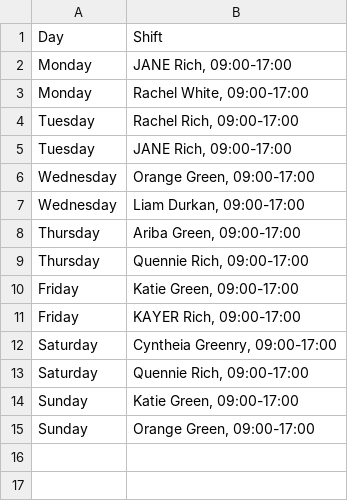
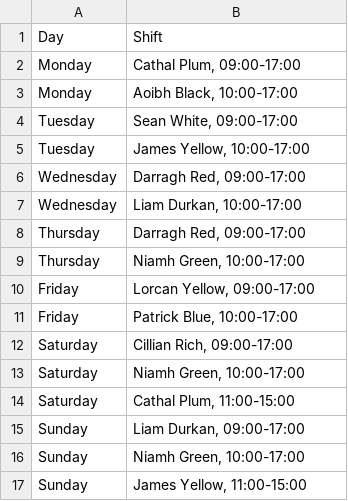
Before and after one commit to liamdkn/FYP_EmployeeScheduling, a CSV file: python-flask-api/weekly_roster_export.csv, drawn as a sheet.

```diff
--- a/python-flask-api/weekly_roster_export.csv
+++ b/python-flask-api/weekly_roster_export.csv
@@ -1,15 +1,17 @@
 Day,Shift
-Monday,"JANE Rich, 09:00-17:00"
-Monday,"Rachel  White, 09:00-17:00"
-Tuesday,"Rachel Rich, 09:00-17:00"
-Tuesday,"JANE Rich, 09:00-17:00"
-Wednesday,"Orange Green, 09:00-17:00"
-Wednesday,"Liam Durkan, 09:00-17:00"
-Thursday,"Ariba Green, 09:00-17:00"
-Thursday,"Quennie Rich, 09:00-17:00"
-Friday,"Katie Green, 09:00-17:00"
-Friday,"KAYER Rich, 09:00-17:00"
-Saturday,"Cyntheia Greenry, 09:00-17:00"
-Saturday,"Quennie Rich, 09:00-17:00"
-Sunday,"Katie Green, 09:00-17:00"
-Sunday,"Orange Green, 09:00-17:00"
+Monday,"Cathal Plum, 09:00-17:00"
+Monday,"Aoibh Black, 10:00-17:00"
+Tuesday,"Sean White, 09:00-17:00"
+Tuesday,"James Yellow, 10:00-17:00"
+Wednesday,"Darragh Red, 09:00-17:00"
+Wednesday,"Liam Durkan, 10:00-17:00"
+Thursday,"Darragh Red, 09:00-17:00"
+Thursday,"Niamh Green, 10:00-17:00"
+Friday,"Lorcan Yellow, 09:00-17:00"
+Friday,"Patrick Blue, 10:00-17:00"
+Saturday,"Cillian Rich, 09:00-17:00"
+Saturday,"Niamh Green, 10:00-17:00"
+Saturday,"Cathal Plum, 11:00-15:00"
+Sunday,"Liam Durkan, 09:00-17:00"
+Sunday,"Niamh Green, 10:00-17:00"
+Sunday,"James Yellow, 11:00-15:00"
```
Also changed, not shown: 38 other files.
